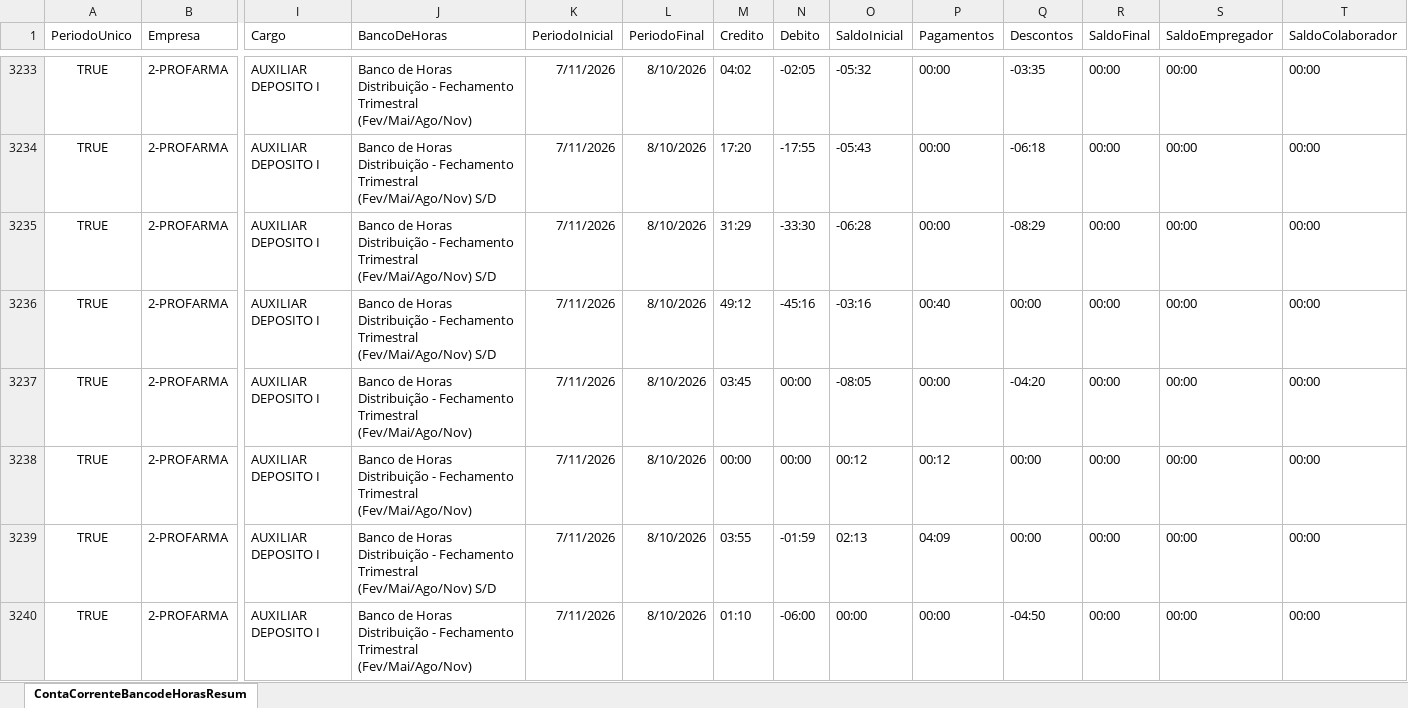
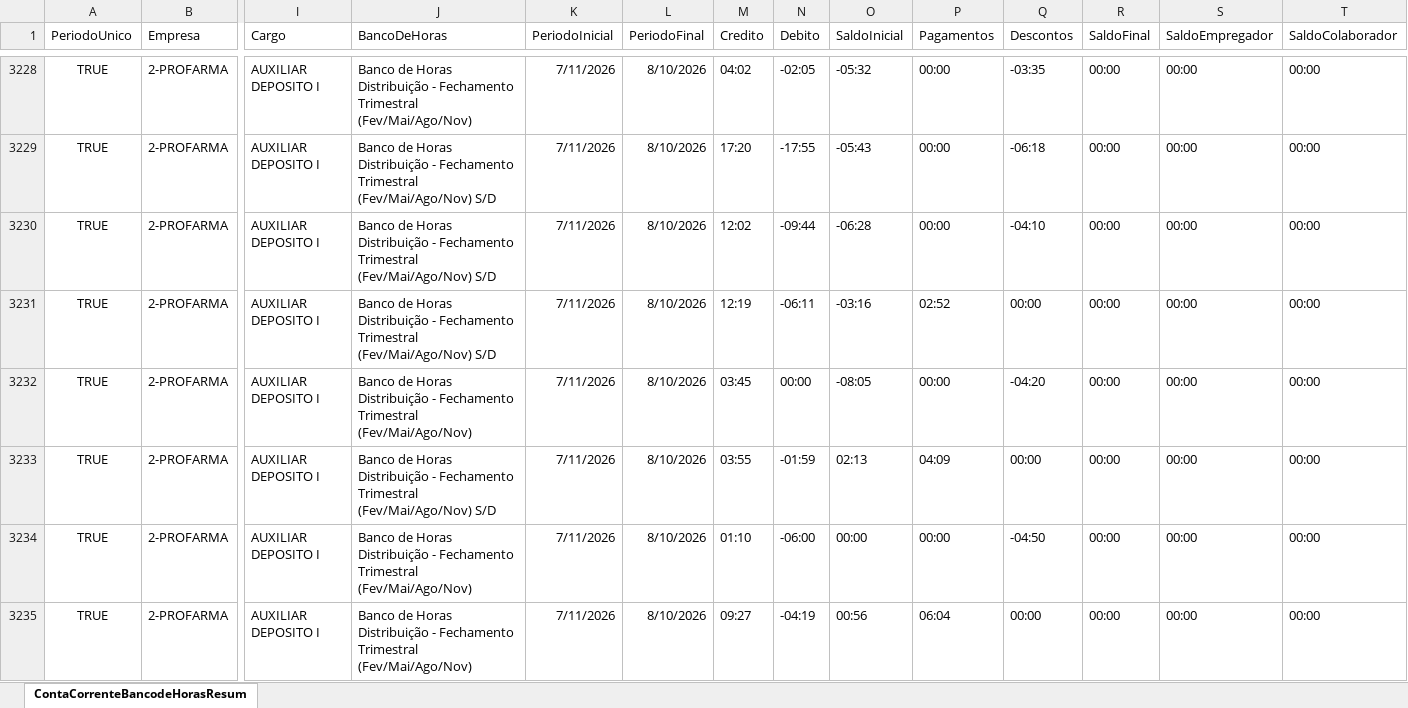
Before and after one commit to oliveirafabio8813-design/meu-dashboard-profarma, an Excel workbook: Relatorio_ContaCorrenteBancoDeHorasResumo.xlsx, sheet ContaCorrenteBancodeHorasResum, drawn as a sheet; only a part is shown, gaps mark what is left out; the shorter side is filled out with more unchanged rows; values as stored, in another font and other column widths than the file's, no borders; table styles not drawn; removed rows and columns are numbered as before the commit, all else as after; rows hold the shown columns only; the diff covers the shown part only; the diff names each change by its address in the sheet, - before the commit and + after, or states it on an @@ line.

```diff
--- a/Relatorio_ContaCorrenteBancoDeHorasResumo.xlsx (sheet ContaCorrenteBancodeHorasResum)
+++ b/Relatorio_ContaCorrenteBancoDeHorasResumo.xlsx (sheet ContaCorrenteBancodeHorasResum)
-M3230 (Credito): 31:29
+M3230 (Credito): 12:02
-N3230 (Debito): -33:30
+N3230 (Debito): -09:44
-Q3230 (Descontos): -08:29
+Q3230 (Descontos): -04:10
-M3231 (Credito): 49:12
+M3231 (Credito): 12:19
-N3231 (Debito): -45:16
+N3231 (Debito): -06:11
-P3231 (Pagamentos): 00:40
+P3231 (Pagamentos): 02:52
-row 3238: TRUE | 2-PROFARMA | AUXILIAR DEPOSITO I | Banco de Horas Distribuição - Fechamento Trimestral (Fev/Mai/Ago/Nov) | 7/11/2026 | 8/10/2026 | 00:00 | 00:00 | 00:12 | 00:12 | 00:00 | 00:00 | 00:00 | 00:00
```
Also changed, not shown: 10 removed rows and 270 edited cells elsewhere in this sheet, Relatorio_OcorrenciasNoPonto.xlsx.
